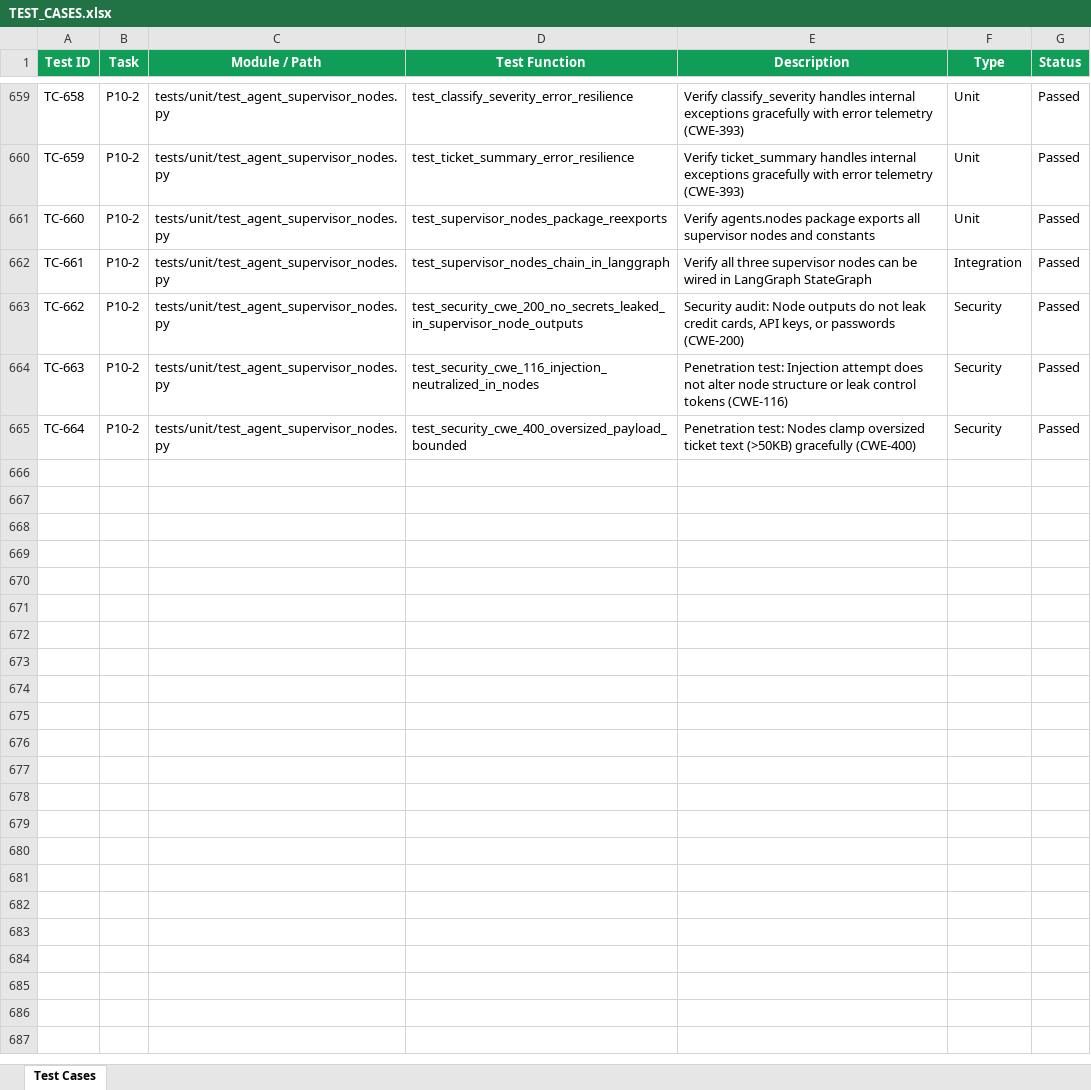
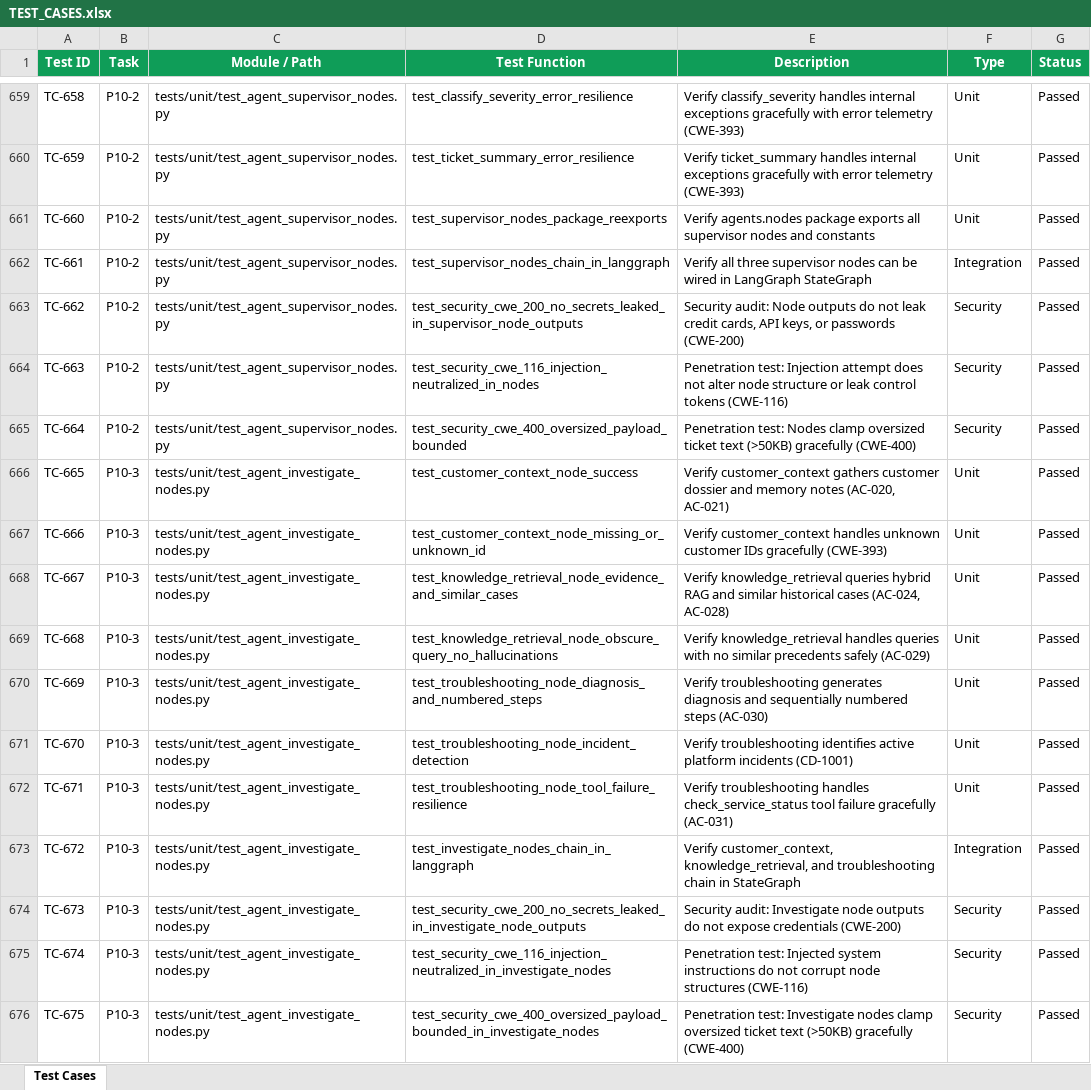
Before and after one commit to lokesh-repaka/CloudDesk, an Excel workbook: docs/TEST_CASES.xlsx, sheet Test Cases, drawn as a sheet; only a part is shown, gaps mark what is left out; values as stored, in another font and other column widths than the file's, no borders; the diff names each change by its address in the sheet, - before the commit and + after, or states it on an @@ line.

Commit message:
feat(graph): implement Investigate workflow graph nodes (P10-3)
- Implements customer_context node retrieving customer profile, plan, workspaces, and notes (US-005, AC-020 to AC-023)
- Implements knowledge_retrieval node with hybrid vector + BM25 search and similar cases (US-006, US-007, AC-024 to AC-029)
- Implements troubleshooting node with diagnosis, playbook enrichment, health check, and numbered steps (US-008, AC-030, AC-031)
- Adds error boundaries and offline sample data fallbacks across investigate nodes and read tools
- Re-exports investigate nodes and constants in agents.nodes and agents
- Adds comprehensive unit, integration, and security tests (test_agent_investigate_nodes.py)
- Updates TEST_CASES.xlsx, SECURITY_VULNERABILITIES.xlsx, TASKS.md, and MEMORY.md

```diff
--- a/docs/TEST_CASES.xlsx (sheet Test Cases)
+++ b/docs/TEST_CASES.xlsx (sheet Test Cases)
+row 666: TC-665 | P10-3 | tests/unit/test_agent_investigate_nodes.py | test_customer_context_node_success | Verify customer_context gathers customer dossier and memory notes (AC-020, AC-021) | Unit | Passed
+row 667: TC-666 | P10-3 | tests/unit/test_agent_investigate_nodes.py | test_customer_context_node_missing_or_unknown_id | Verify customer_context handles unknown customer IDs gracefully (CWE-393) | Unit | Passed
+row 668: TC-667 | P10-3 | tests/unit/test_agent_investigate_nodes.py | test_knowledge_retrieval_node_evidence_and_similar_cases | Verify knowledge_retrieval queries hybrid RAG and similar historical cases (AC-024, AC-028) | Unit | Passed
+row 669: TC-668 | P10-3 | tests/unit/test_agent_investigate_nodes.py | test_knowledge_retrieval_node_obscure_query_no_hallucinations | Verify knowledge_retrieval handles queries with no similar precedents safely (AC-029) | Unit | Passed
+row 670: TC-669 | P10-3 | tests/unit/test_agent_investigate_nodes.py | test_troubleshooting_node_diagnosis_and_numbered_steps | Verify troubleshooting generates diagnosis and sequentially numbered steps (AC-030) | Unit | Passed
+row 671: TC-670 | P10-3 | tests/unit/test_agent_investigate_nodes.py | test_troubleshooting_node_incident_detection | Verify troubleshooting identifies active platform incidents (CD-1001) | Unit | Passed
+row 672: TC-671 | P10-3 | tests/unit/test_agent_investigate_nodes.py | test_troubleshooting_node_tool_failure_resilience | Verify troubleshooting handles check_service_status tool failure gracefully (AC-031) | Unit | Passed
+row 673: TC-672 | P10-3 | tests/unit/test_agent_investigate_nodes.py | test_investigate_nodes_chain_in_langgraph | Verify customer_context, knowledge_retrieval, and troubleshooting chain in StateGraph | Integration | Passed
+row 674: TC-673 | P10-3 | tests/unit/test_agent_investigate_nodes.py | test_security_cwe_200_no_secrets_leaked_in_investigate_node_outputs | Security audit: Investigate node outputs do not expose credentials (CWE-200) | Security | Passed
+row 675: TC-674 | P10-3 | tests/unit/test_agent_investigate_nodes.py | test_security_cwe_116_injection_neutralized_in_investigate_nodes | Penetration test: Injected system instructions do not corrupt node structures (CWE-116) | Security | Passed
+row 676: TC-675 | P10-3 | tests/unit/test_agent_investigate_nodes.py | test_security_cwe_400_oversized_payload_bounded_in_investigate_nodes | Penetration test: Investigate nodes clamp oversized ticket text (>50KB) gracefully (CWE-400) | Security | Passed
```
Also changed, not shown: docs/SECURITY_VULNERABILITIES.xlsx, 8 other files.
